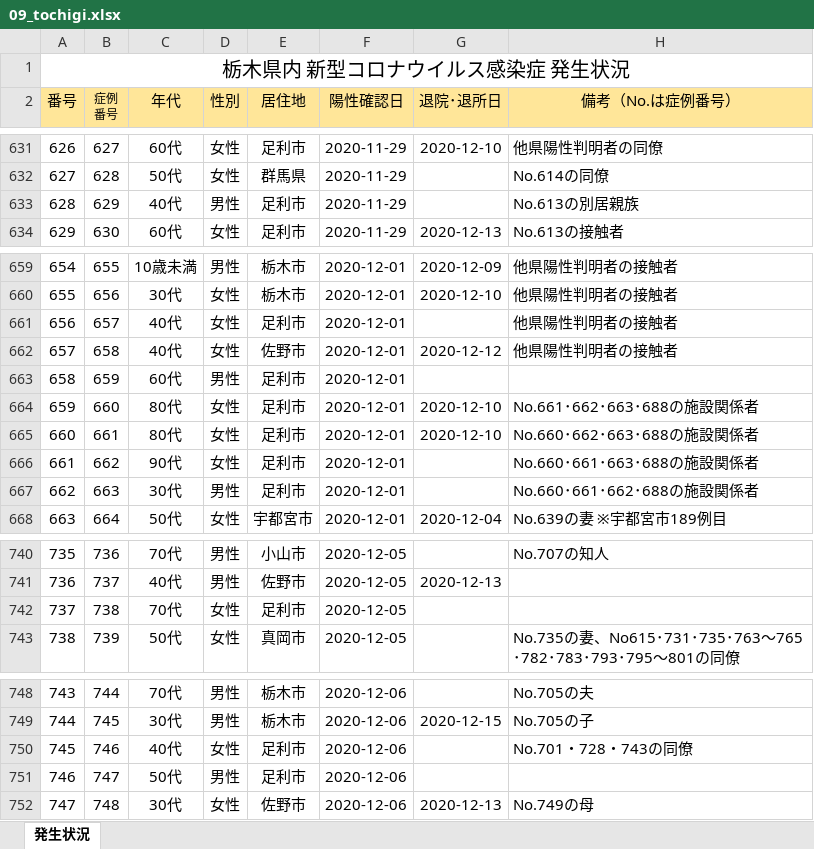
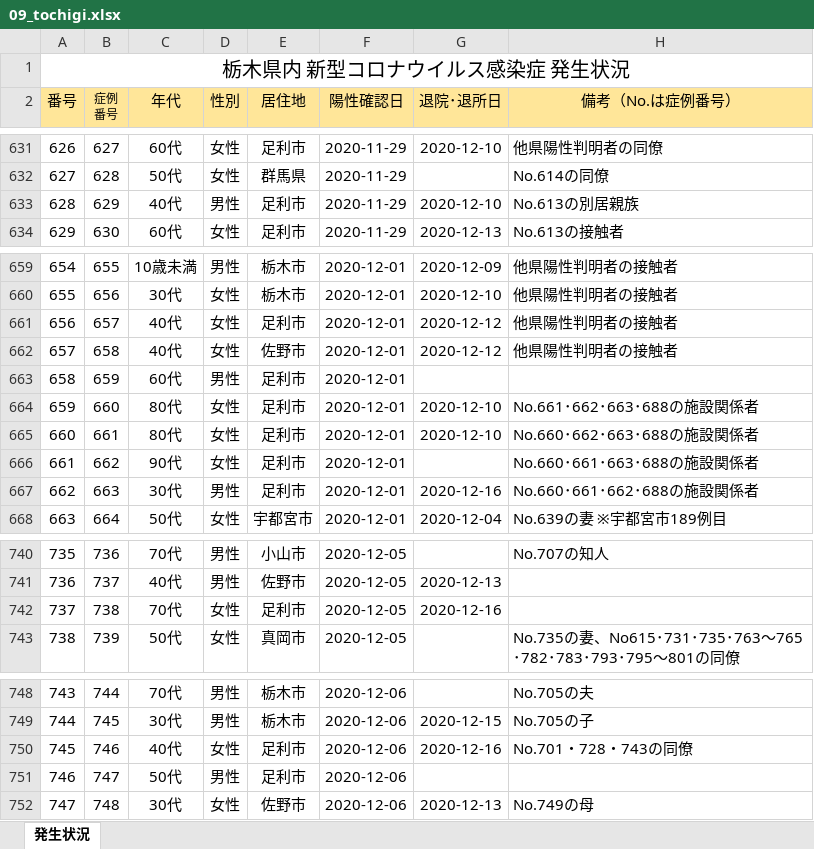
Before and after one commit to CalicoKater/covid-19, an Excel workbook: work/09_tochigi.xlsx, sheet 発生状況, drawn as a sheet; only a part is shown, gaps mark what is left out; values as stored, in another font and other column widths than the file's, no borders; charts and pictures not drawn; the diff covers the shown part only; the diff names each change by its address in the sheet, - before the commit and + after, or states it on an @@ line.

```diff
--- a/work/09_tochigi.xlsx (sheet 発生状況)
+++ b/work/09_tochigi.xlsx (sheet 発生状況)
-G633 (退院･退所日): (empty)
+G633 (退院･退所日): 2020-12-10
-G661 (退院･退所日): (empty)
+G661 (退院･退所日): 2020-12-12
-G667 (退院･退所日): (empty)
+G667 (退院･退所日): 2020-12-16
-G742 (退院･退所日): (empty)
+G742 (退院･退所日): 2020-12-16
-G750 (退院･退所日): (empty)
+G750 (退院･退所日): 2020-12-16
```
Also changed, not shown: 30 added rows, 14 edited cells and cell formats elsewhere in this sheet, charts or pictures, work/09_utsunomiya_city.xlsx, 25 other files.
